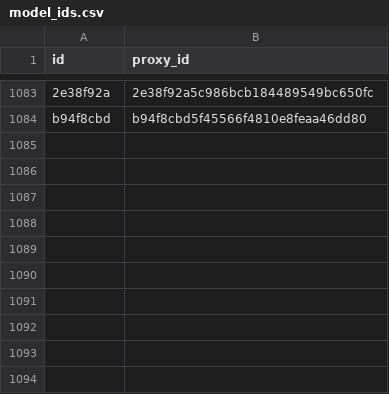
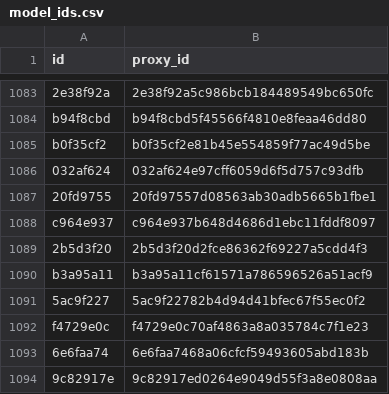
Before and after one commit to allometric/allometric, a CSV file: inst/model_ids.csv, drawn as a sheet; only a part is shown, gaps mark what is left out.

Commit message:
feat: adding hann_1978 volume models for unforked trees, updates #70

```diff
--- a/inst/model_ids.csv
+++ b/inst/model_ids.csv
@@ -1084 +1084,11 @@
 "b94f8cbd","b94f8cbd5f45566f4810e8feaa46dd80"
+"b0f35cf2","b0f35cf2e81b45e554859f77ac49d5be"
+"032af624","032af624e97cff6059d6f5d757c93dfb"
+"20fd9755","20fd97557d08563ab30adb5665b1fbe1"
+"c964e937","c964e937b648d4686d1ebc11fddf8097"
+"2b5d3f20","2b5d3f20d2fce86362f69227a5cdd4f3"
+"b3a95a11","b3a95a11cf61571a786596526a51acf9"
+"5ac9f227","5ac9f22782b4d94d41bfec67f55ec0f2"
+"f4729e0c","f4729e0c70af4863a8a035784c7f1e23"
+"6e6faa74","6e6faa7468a06cfcf59493605abd183b"
+"9c82917e","9c82917ed0264e9049d55f3a8e0808aa"
```
Also changed, not shown: 34 other files.
